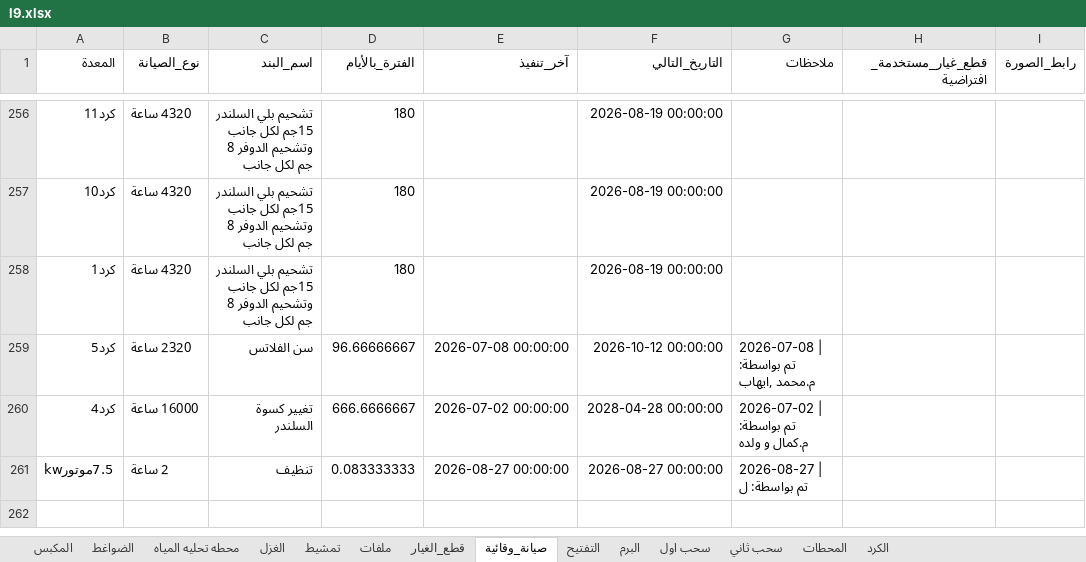
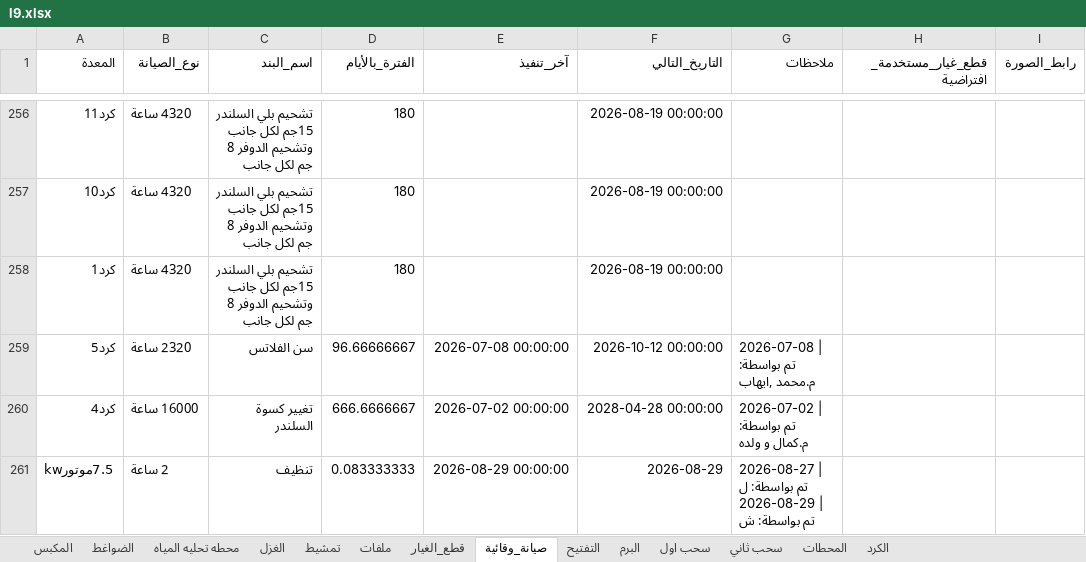
Before and after one commit to mahmedabdallh123/zahra, an Excel workbook: l9.xlsx, sheet صيانة_وقائية, drawn as a sheet; only a part is shown, gaps mark what is left out; values as stored, in another font and other column widths than the file's, no borders; ↵ is a line break in a cell; the diff names each change by its address in the sheet, - before the commit and + after, or states it on an @@ line.

Commit message:
تحديث البيانات - 2026-08-29 16:32:42

```diff
--- a/l9.xlsx (sheet صيانة_وقائية)
+++ b/l9.xlsx (sheet صيانة_وقائية)
-E261 (آخر_تنفيذ): 2026-08-27 00:00:00
+E261 (آخر_تنفيذ): 2026-08-29 00:00:00
-F261 (التاريخ_التالي): 2026-08-27 00:00:00
+F261 (التاريخ_التالي): 2026-08-29
-G261 (ملاحظات): 2026-08-27 | تم بواسطة: ل
+G261 (ملاحظات): 2026-08-27 | تم بواسطة: ل ↵ 2026-08-29 | تم بواسطة: ش
```
